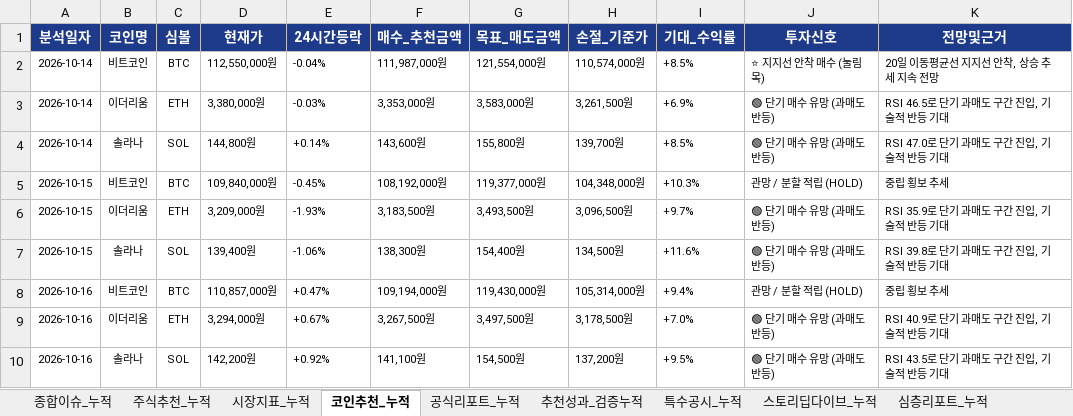
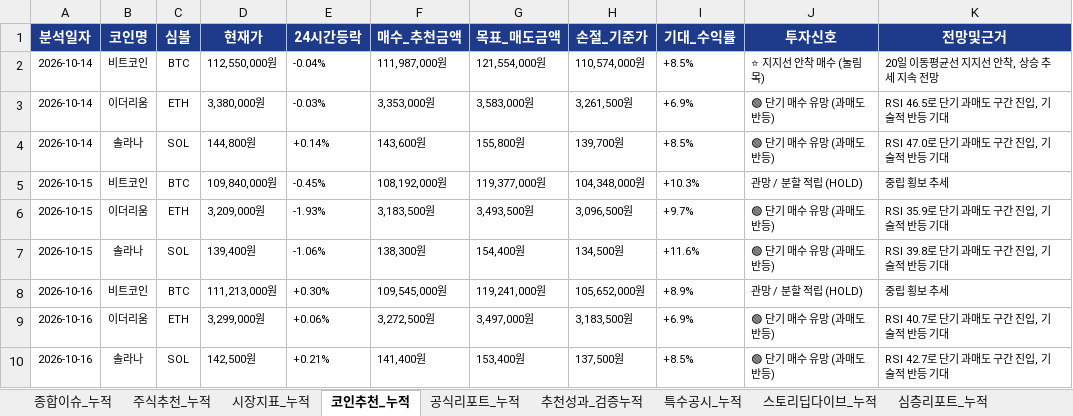
Before and after one commit to leeyulls/py_auto_test, an Excel workbook: reports/일자별_누적_데일리_이슈_및_주식_브리핑_마스터.xlsx, sheet 코인추천_누적, drawn as a sheet; values as stored, in another font and other column widths than the file's, no borders; the diff names each change by its address in the sheet, - before the commit and + after, or states it on an @@ line.

```diff
--- a/reports/일자별_누적_데일리_이슈_및_주식_브리핑_마스터.xlsx (sheet 코인추천_누적)
+++ b/reports/일자별_누적_데일리_이슈_및_주식_브리핑_마스터.xlsx (sheet 코인추천_누적)
-D8 (현재가): 110,857,000원
+D8 (현재가): 111,213,000원
-E8 (24시간등락): +0.47%
+E8 (24시간등락): +0.30%
-F8 (매수_추천금액): 109,194,000원
+F8 (매수_추천금액): 109,545,000원
-G8 (목표_매도금액): 119,430,000원
+G8 (목표_매도금액): 119,241,000원
-H8 (손절_기준가): 105,314,000원
+H8 (손절_기준가): 105,652,000원
-I8 (기대_수익률): +9.4%
+I8 (기대_수익률): +8.9%
-D9 (현재가): 3,294,000원
+D9 (현재가): 3,299,000원
-E9 (24시간등락): +0.67%
+E9 (24시간등락): +0.06%
-F9 (매수_추천금액): 3,267,500원
+F9 (매수_추천금액): 3,272,500원
-G9 (목표_매도금액): 3,497,500원
+G9 (목표_매도금액): 3,497,000원
-H9 (손절_기준가): 3,178,500원
+H9 (손절_기준가): 3,183,500원
-I9 (기대_수익률): +7.0%
+I9 (기대_수익률): +6.9%
-K9 (전망및근거): RSI 40.9로 단기 과매도 구간 진입, 기술적 반등 기대
+K9 (전망및근거): RSI 40.7로 단기 과매도 구간 진입, 기술적 반등 기대
-D10 (현재가): 142,200원
+D10 (현재가): 142,500원
-E10 (24시간등락): +0.92%
+E10 (24시간등락): +0.21%
-F10 (매수_추천금액): 141,100원
+F10 (매수_추천금액): 141,400원
-G10 (목표_매도금액): 154,500원
+G10 (목표_매도금액): 153,400원
-H10 (손절_기준가): 137,200원
+H10 (손절_기준가): 137,500원
-I10 (기대_수익률): +9.5%
+I10 (기대_수익률): +8.5%
-K10 (전망및근거): RSI 43.5로 단기 과매도 구간 진입, 기술적 반등 기대
+K10 (전망및근거): RSI 42.7로 단기 과매도 구간 진입, 기술적 반등 기대
```
Also changed, not shown: sheet 종합이슈_누적, sheet 주식추천_누적, sheet 공식리포트_누적, sheet 추천성과_검증누적, sheet 시장지표_누적, sheet 심층리포트_누적, 31 other files.
